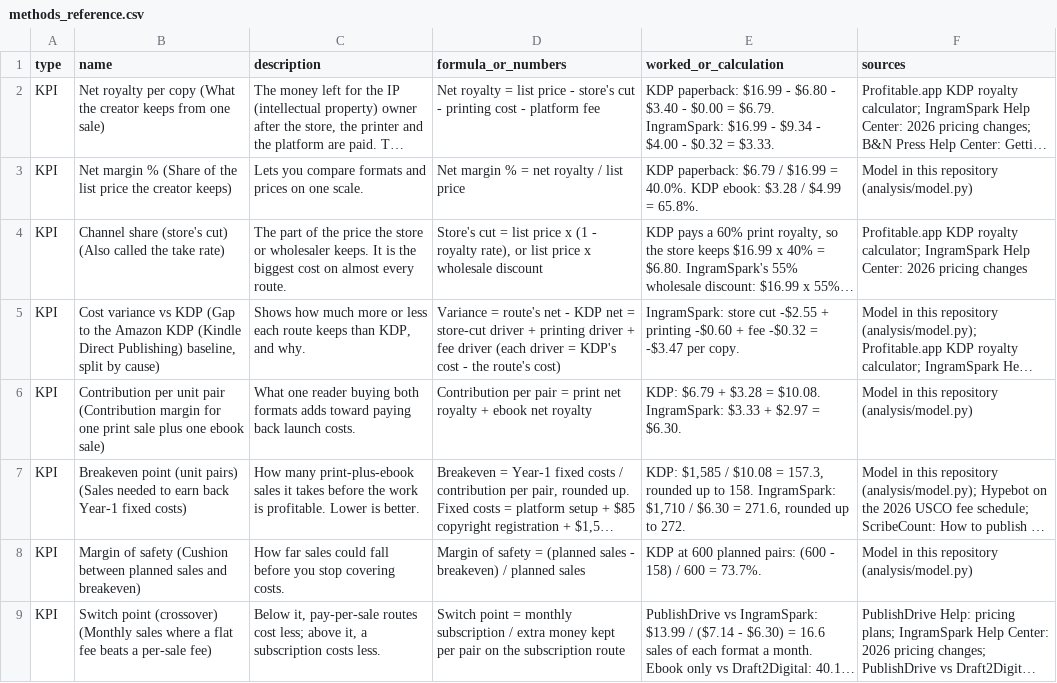
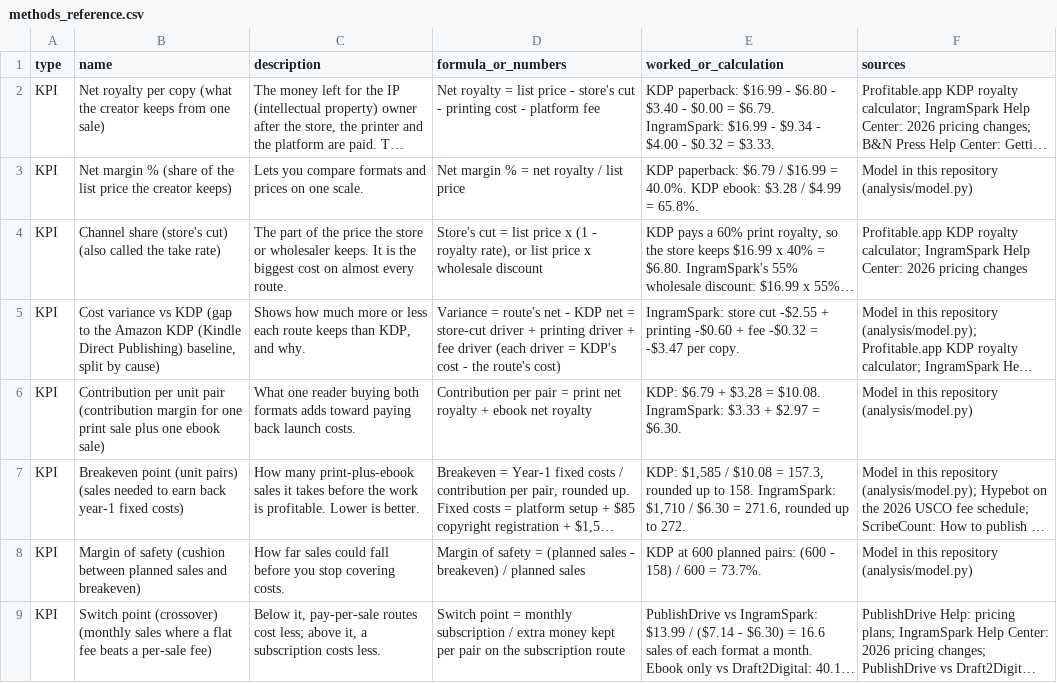
Before and after one commit to ShamarRobinson/ip-distribution-decision-verticals, a CSV file: data/methods_reference.csv, drawn as a sheet; only a part is shown; long unchanged cells end in …; the diff covers the shown part only; the diff names each change by its address in the sheet, - before the commit and + after, or states it on an @@ line.

```diff
--- a/data/methods_reference.csv
+++ b/data/methods_reference.csv
-B2 (name): …per copy (What the creator…
+B2 (name): …per copy (what the creator…
-B3 (name): …margin % (Share of the…
+B3 (name): …margin % (share of the…
-B4 (name): …(store's cut) (Also called the…
+B4 (name): …(store's cut) (also called the…
-B5 (name): …vs KDP (Gap to the…
+B5 (name): …vs KDP (gap to the…
-B6 (name): …unit pair (Contribution margin for…
+B6 (name): …unit pair (contribution margin for…
-B7 (name): …(unit pairs) (Sales needed to earn back Year-1 fixed costs)
+B7 (name): …(unit pairs) (sales needed to earn back year-1 fixed costs)
-B8 (name): …of safety (Cushion between planned…
+B8 (name): …of safety (cushion between planned…
-B9 (name): …point (crossover) (Monthly sales where…
+B9 (name): …point (crossover) (monthly sales where…
```
Also changed, not shown: 9 edited cells elsewhere in this file, 14 other files.
